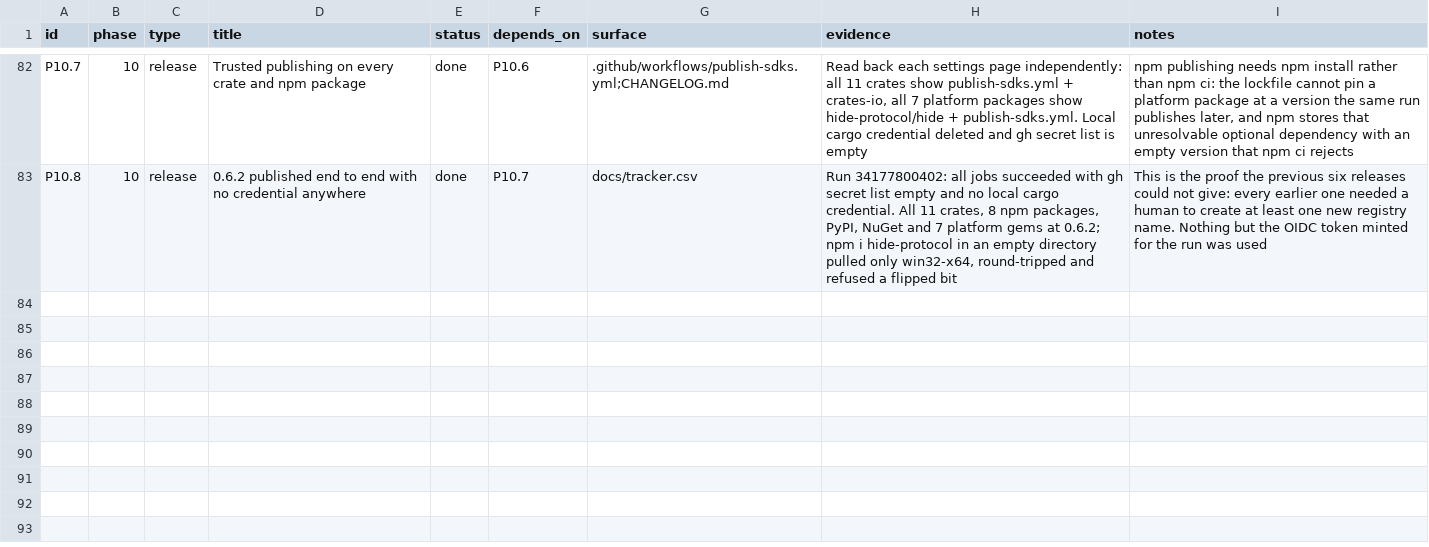
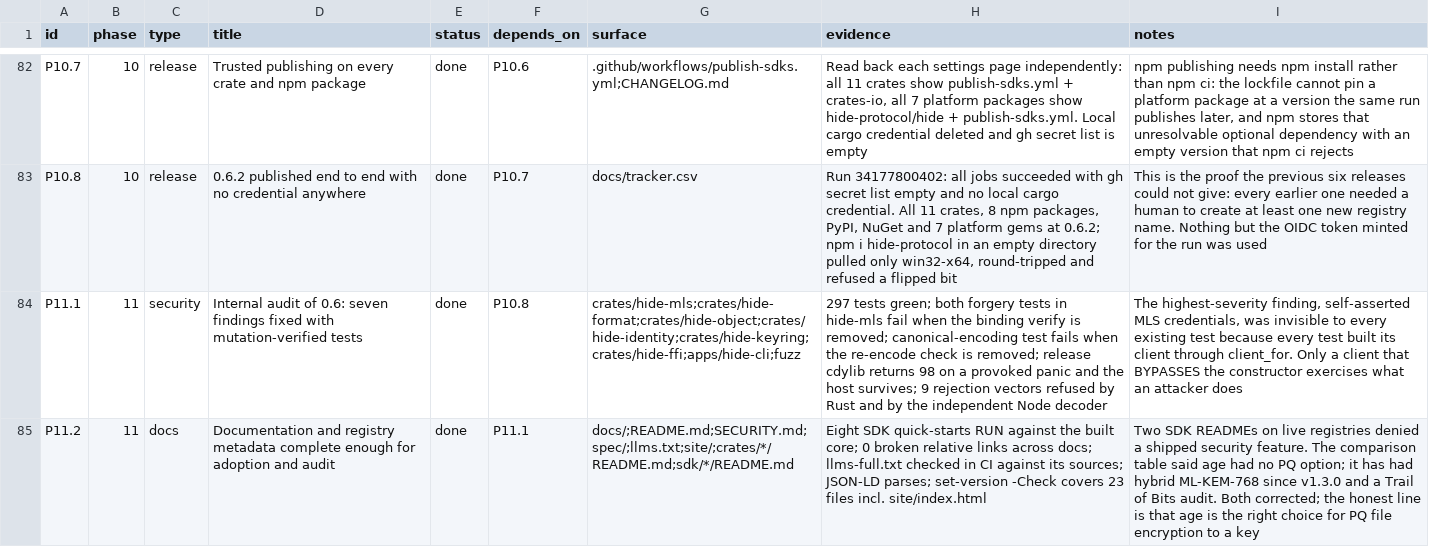
Before and after one commit to hide-protocol/hide, a CSV file: docs/tracker.csv, drawn as a sheet; only a part is shown, gaps mark what is left out; the diff names each change by its address in the sheet, - before the commit and + after, or states it on an @@ line.

Commit message:
release: 0.7.0
Security review findings fixed, documentation and registry metadata completed. See CHANGELOG.md.

```diff
--- a/docs/tracker.csv
+++ b/docs/tracker.csv
+row 84: P11.1 | 11 | security | Internal audit of 0.6: seven findings fixed with mutation-verified tests | done | P10.8 | crates/hide-mls;crates/hide-format;crates/hide-object;crates/hide-identity;crates/hide-keyring;crates/hide-ffi;apps/hide-cli;fuzz | 297 tests green; both forgery tests in hide-mls fail when the binding verify is removed; canonical-encoding test fails when the re-encode check is removed; release cdylib returns 98 on a provoked panic and the host survives; 9 rejection vectors refused by Rust and by the independent Node decoder | The highest-severity finding, self-asserted MLS credentials, was invisible to every existing test because every test built its client through client_for. Only a client that BYPASSES the constructor exercises what an attacker does
+row 85: P11.2 | 11 | docs | Documentation and registry metadata complete enough for adoption and audit | done | P11.1 | docs/;README.md;SECURITY.md;spec/;llms.txt;site/;crates/*/README.md;sdk/*/README.md | Eight SDK quick-starts RUN against the built core; 0 broken relative links across docs; llms-full.txt checked in CI against its sources; JSON-LD parses; set-version -Check covers 23 files incl. site/index.html | Two SDK READMEs on live registries denied a shipped security feature. The comparison table said age had no PQ option; it has had hybrid ML-KEM-768 since v1.3.0 and a Trail of Bits audit. Both corrected; the honest line is that age is the right choice for PQ file encryption to a key
```
Also changed, not shown: 28 other files.
